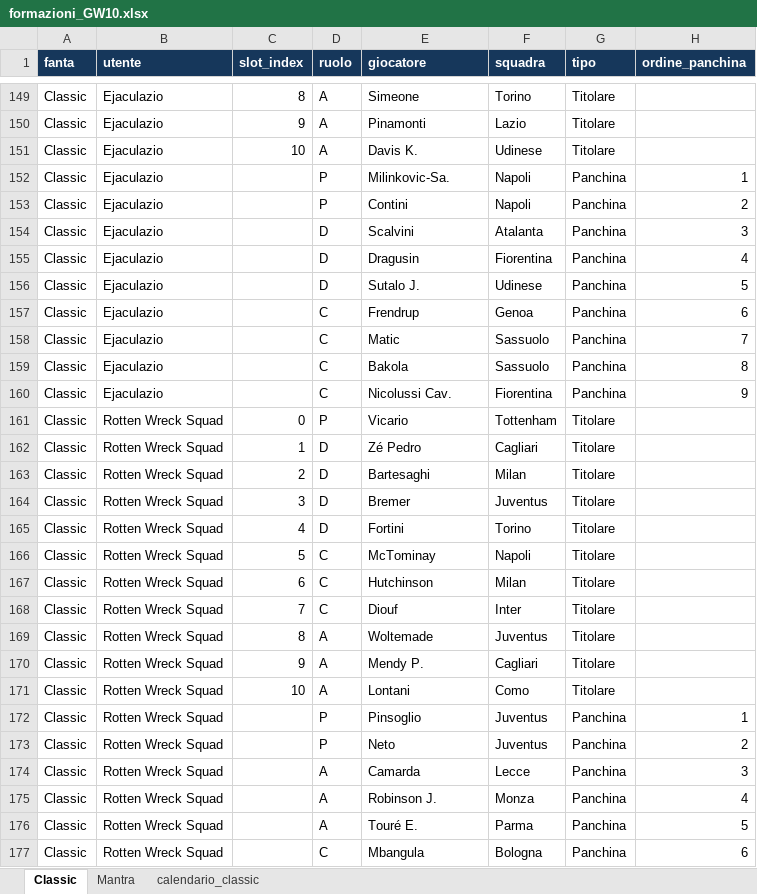
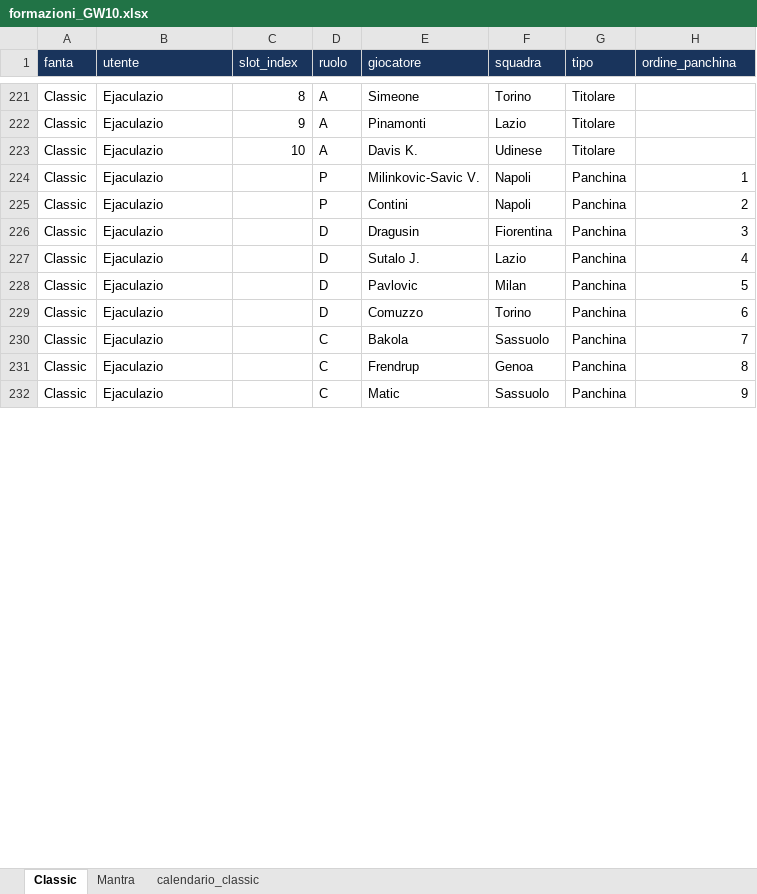
Before and after one commit to Feddy347/fantastats_spinoff, an Excel workbook: formazioni/formazioni_GW10.xlsx, sheet Classic, drawn as a sheet; only a part is shown, gaps mark what is left out; values as stored, in another font and other column widths than the file's, no borders; removed rows and columns are numbered as before the commit, all else as after; the diff covers the shown part only; the diff names each change by its address in the sheet, - before the commit and + after, or states it on an @@ line.

```diff
--- a/formazioni/formazioni_GW10.xlsx (sheet Classic)
+++ b/formazioni/formazioni_GW10.xlsx (sheet Classic)
-A1:H1 bold: on
+A1:H1 bold: off
-E224 (giocatore): Milinkovic-Sa.
+E224 (giocatore): Milinkovic-Savic V.
-E226 (giocatore): Scalvini
+E226 (giocatore): Dragusin
-F226 (squadra): Atalanta
+F226 (squadra): Fiorentina
-E227 (giocatore): Dragusin
+E227 (giocatore): Sutalo J.
-F227 (squadra): Fiorentina
+F227 (squadra): Lazio
-E228 (giocatore): Sutalo J.
+E228 (giocatore): Pavlovic
-F228 (squadra): Udinese
+F228 (squadra): Milan
-D229 (ruolo): C
+D229 (ruolo): D
-E229 (giocatore): Frendrup
+E229 (giocatore): Comuzzo
-F229 (squadra): Genoa
+F229 (squadra): Torino
-E230 (giocatore): Matic
+E230 (giocatore): Bakola
-E231 (giocatore): Bakola
+E231 (giocatore): Frendrup
-F231 (squadra): Sassuolo
+F231 (squadra): Genoa
-E232 (giocatore): Nicolussi Cav.
+E232 (giocatore): Matic
-F232 (squadra): Fiorentina
+F232 (squadra): Sassuolo
-row 161: Classic | Rotten Wreck Squad | 0 | P | Vicario | Tottenham | Titolare
-row 162: Classic | Rotten Wreck Squad | 1 | D | Zé Pedro | Cagliari | Titolare
@@ row 163 moved to row 101: Classic @@
@@ row 164 moved to row 102: Classic @@
-row 165: Classic | Rotten Wreck Squad | 4 | D | Fortini | Torino | Titolare
-row 166: Classic | Rotten Wreck Squad | 5 | C | McTominay | Napoli | Titolare
-row 167: Classic | Rotten Wreck Squad | 6 | C | Hutchinson | Milan | Titolare
-row 168: Classic | Rotten Wreck Squad | 7 | C | Diouf | Inter | Titolare
-row 169: Classic | Rotten Wreck Squad | 8 | A | Woltemade | Juventus | Titolare
-row 170: Classic | Rotten Wreck Squad | 9 | A | Mendy P. | Cagliari | Titolare
-row 171: Classic | Rotten Wreck Squad | 10 | A | Lontani | Como | Titolare
@@ row 172 moved to row 110: Classic @@
@@ row 173 moved to row 111: Classic @@
-row 174: Classic | Rotten Wreck Squad |  | A | Camarda | Lecce | Panchina | 3
-row 175: Classic | Rotten Wreck Squad |  | A | Robinson J. | Monza | Panchina | 4
-row 176: Classic | Rotten Wreck Squad |  | A | Touré E. | Parma | Panchina | 5
-row 177: Classic | Rotten Wreck Squad |  | C | Mbangula | Bologna | Panchina | 6
```
Also changed, not shown: 94 added rows, 81 removed rows, 43 moved rows and 94 edited cells elsewhere in this sheet, sheet Mantra, sheet calendario_classic, 1 other file.
